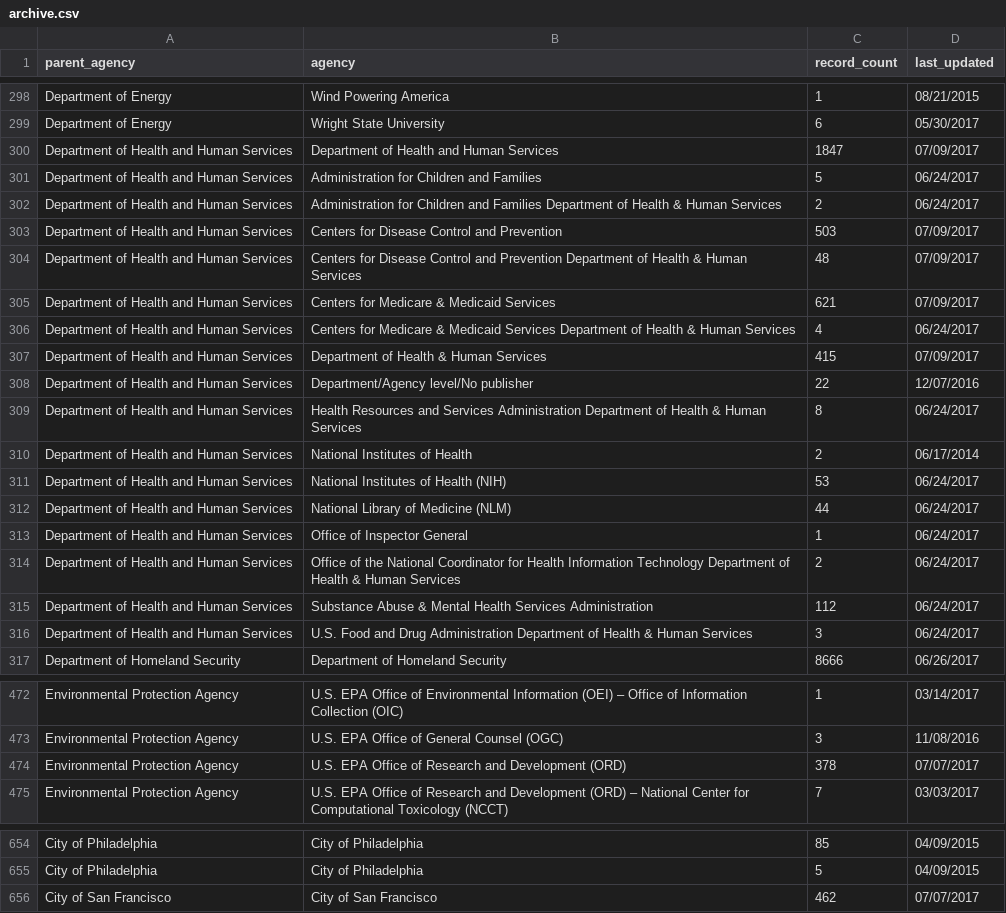
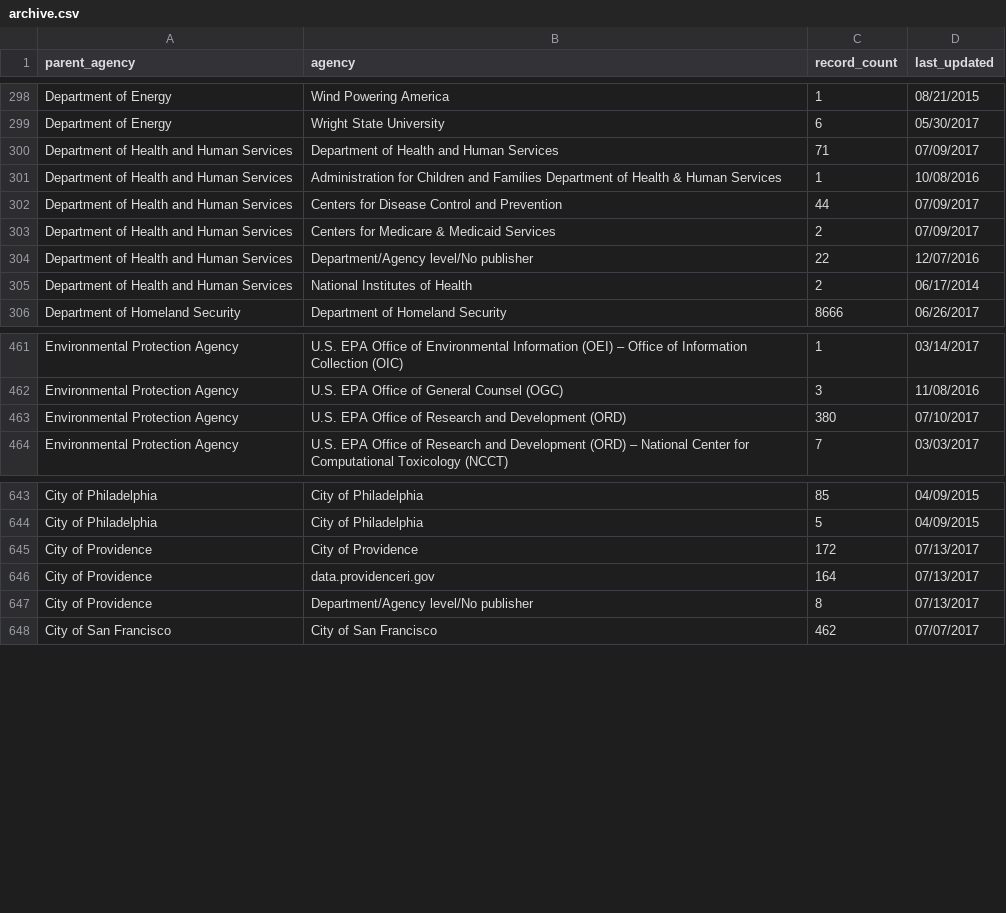
Before and after one commit to hancush/eyeball, a CSV file: archive.csv, drawn as a sheet; only a part is shown, gaps mark what is left out; the diff covers the shown part only.

```diff
--- a/archive.csv
+++ b/archive.csv
@@ -299,19 +299,8 @@ Department of Energy,Wind Powering America,1,08/21/2015
 Department of Energy,Wright State University,6,05/30/2017
-Department of Health and Human Services,Department of Health and Human Services,1847,07/09/2017
-Department of Health and Human Services,Administration for Children and Families,5,06/24/2017
-Department of Health and Human Services,Administration for Children and Families Department of Health & Human Services,2,06/24/2017
-Department of Health and Human Services,Centers for Disease Control and Prevention,503,07/09/2017
-Department of Health and Human Services,Centers for Disease Control and Prevention Department of Health & Human Services,48,07/09/2017
-Department of Health and Human Services,Centers for Medicare & Medicaid Services,621,07/09/2017
-Department of Health and Human Services,Centers for Medicare & Medicaid Services Department of Health & Human Services,4,06/24/2017
-Department of Health and Human Services,Department of Health & Human Services,415,07/09/2017
+Department of Health and Human Services,Department of Health and Human Services,71,07/09/2017
+Department of Health and Human Services,Administration for Children and Families Department of Health & Human Services,1,10/08/2016
+Department of Health and Human Services,Centers for Disease Control and Prevention,44,07/09/2017
+Department of Health and Human Services,Centers for Medicare & Medicaid Services,2,07/09/2017
 Department of Health and Human Services,Department/Agency level/No publisher,22,12/07/2016
-Department of Health and Human Services,Health Resources and Services Administration Department of Health & Human Services,8,06/24/2017
 Department of Health and Human Services,National Institutes of Health,2,06/17/2014
-Department of Health and Human Services,National Institutes of Health (NIH),53,06/24/2017
-Department of Health and Human Services,National Library of Medicine (NLM),44,06/24/2017
-Department of Health and Human Services,Office of Inspector General,1,06/24/2017
-Department of Health and Human Services,Office of the National Coordinator for Health Information Technology Department of Health & Human Services,2,06/24/2017
-Department of Health and Human Services,Substance Abuse & Mental Health Services Administration,112,06/24/2017
-Department of Health and Human Services,U.S. Food and Drug Administration Department of Health & Human Services,3,06/24/2017
 Department of Homeland Security,Department of Homeland Security,8666,06/26/2017
@@ -473,3 +462,3 @@ Environmental Protection Agency,U.S. EPA Office of Environmental Information (OE
 Environmental Protection Agency,U.S. EPA Office of General Counsel (OGC),3,11/08/2016
-Environmental Protection Agency,U.S. EPA Office of Research and Development (ORD),378,07/07/2017
+Environmental Protection Agency,U.S. EPA Office of Research and Development (ORD),380,07/10/2017
 Environmental Protection Agency,U.S. EPA Office of Research and Development (ORD) – National Center for Computational Toxicology (NCCT),7,03/03/2017
@@ -655,2 +644,5 @@ City of Philadelphia,City of Philadelphia,85,04/09/2015
 City of Philadelphia,City of Philadelphia,5,04/09/2015
+City of Providence,City of Providence,172,07/13/2017
+City of Providence,data.providenceri.gov,164,07/13/2017
+City of Providence,Department/Agency level/No publisher,8,07/13/2017
 City of San Francisco,City of San Francisco,462,07/07/2017
```
Also changed, not shown: 27 edited cells elsewhere in this file, output/churn_summary.csv, output/log.csv.
